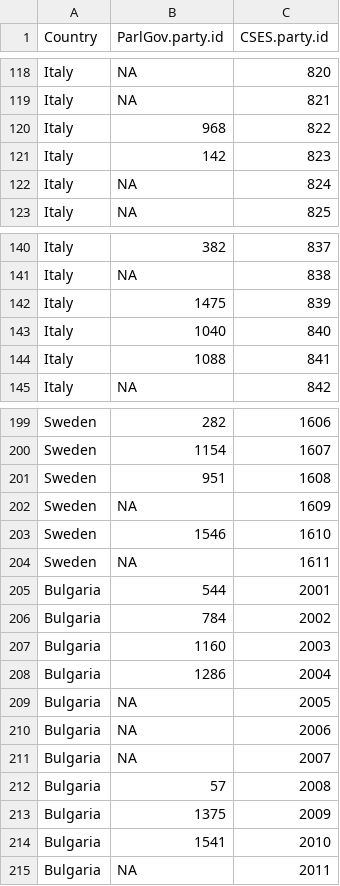
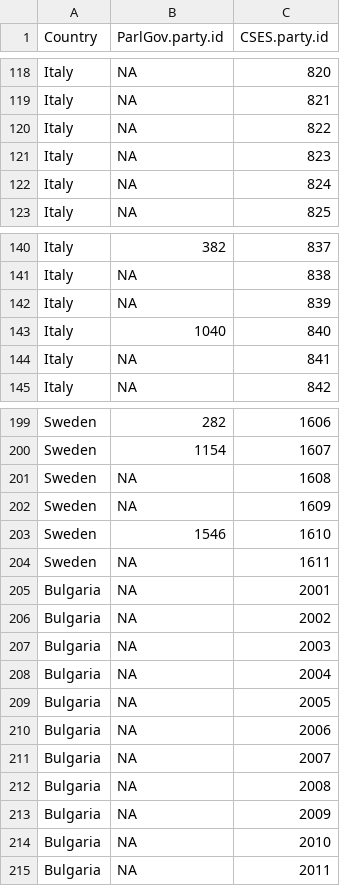
Before and after one commit to CSISdefense/Europe, a CSV file: Data/Lookup_Party_ID.csv, drawn as a sheet; only a part is shown, gaps mark what is left out; the diff covers the shown part only.

```diff
--- a/Data/Lookup_Party_ID.csv
+++ b/Data/Lookup_Party_ID.csv
@@ -119,4 +119,4 @@
 "Italy",NA,821
-"Italy",968,822
-"Italy",142,823
+"Italy",NA,822
+"Italy",NA,823
 "Italy",NA,824
@@ -141,5 +141,5 @@
 "Italy",NA,838
-"Italy",1475,839
+"Italy",NA,839
 "Italy",1040,840
-"Italy",1088,841
+"Italy",NA,841
 "Italy",NA,842
@@ -200,3 +200,3 @@
 "Sweden",1154,1607
-"Sweden",951,1608
+"Sweden",NA,1608
 "Sweden",NA,1609
@@ -204,6 +204,6 @@
 "Sweden",NA,1611
-"Bulgaria",544,2001
-"Bulgaria",784,2002
-"Bulgaria",1160,2003
-"Bulgaria",1286,2004
+"Bulgaria",NA,2001
+"Bulgaria",NA,2002
+"Bulgaria",NA,2003
+"Bulgaria",NA,2004
 "Bulgaria",NA,2005
@@ -211,5 +211,5 @@
 "Bulgaria",NA,2007
-"Bulgaria",57,2008
-"Bulgaria",1375,2009
-"Bulgaria",1541,2010
+"Bulgaria",NA,2008
+"Bulgaria",NA,2009
+"Bulgaria",NA,2010
 "Bulgaria",NA,2011
```
Also changed, not shown: 6 edited cells elsewhere in this file, Data/EuropeOmnibus.csv, Data/EuropeSample.csv, 3 other files.
